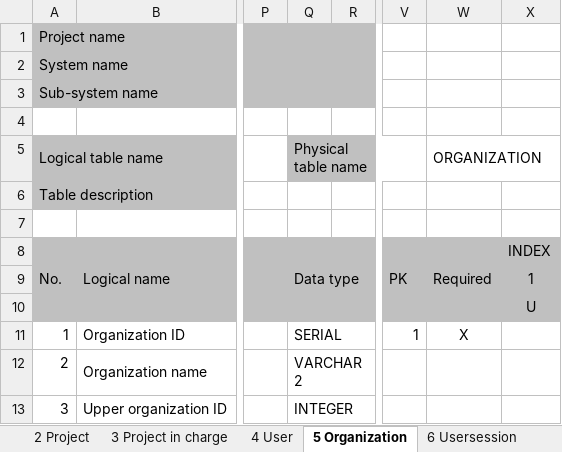
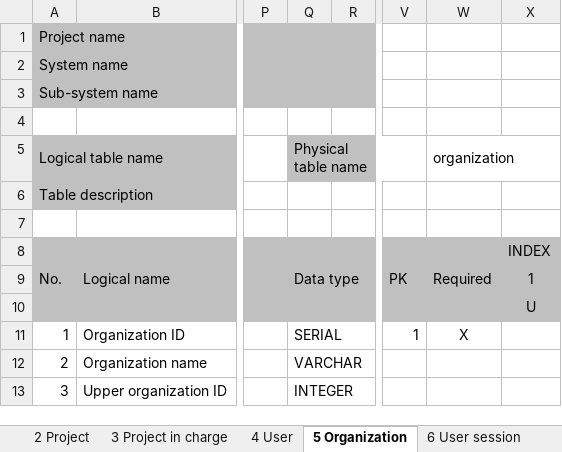
Before and after one commit to Fintan-contents/nablarch-system-development-guide, an Excel workbook: en/Sample_Project/Design_Document/A1_Project_Management_System/030_Application_Design/070_Data_Model_Design/Table_Definition_A1_Project_Management_System.xlsx, sheet 5 Organization, drawn as a sheet; only a part is shown, gaps mark what is left out; values as stored, in another font and other column widths than the file's, no borders; the diff names each change by its address in the sheet, - before the commit and + after, or states it on an @@ line.

```diff
--- a/en/Sample_Project/Design_Document/A1_Project_Management_System/030_Application_Design/070_Data_Model_Design/Table_Definition_A1_Project_Management_System.xlsx (sheet 5 Organization)
+++ b/en/Sample_Project/Design_Document/A1_Project_Management_System/030_Application_Design/070_Data_Model_Design/Table_Definition_A1_Project_Management_System.xlsx (sheet 5 Organization)
-sheet tab: 6 Usersession
+sheet tab: 6 User session
-W5: ORGANIZATION
+W5: organization
-Q12: VARCHAR2
+Q12: VARCHAR
```
Also changed, not shown: sheet 2 Project, sheet 6 User session, sheet 1 System account, sheet 10 Double submission, sheet 4 User, sheet 3 Project in charge, 1 more sheet, charts or pictures, en/Sample_Project/Design_Document/A1_Project_Management_System/030_Application_Design/070_Data_Model_Design/Table_List_A1_Project_Management_Syste.xlsx, 2 other files.
